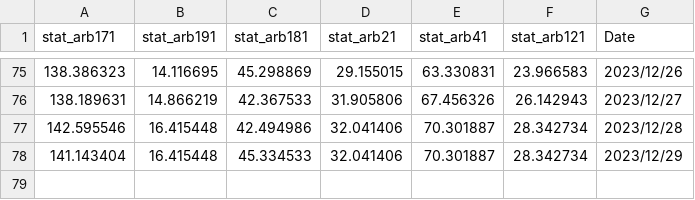
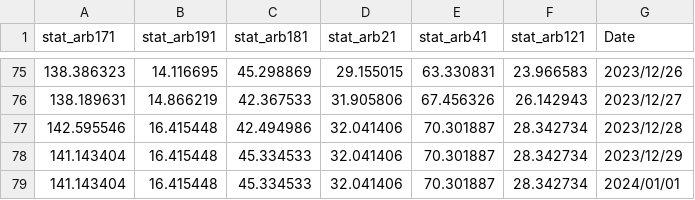
Before and after one commit to ayanopt/ayanopt, a CSV file: trading_performance.csv, drawn as a sheet; only a part is shown, gaps mark what is left out; the diff names each change by its address in the sheet, - before the commit and + after, or states it on an @@ line.

```diff
--- a/trading_performance.csv
+++ b/trading_performance.csv
+row 79: 141.143404 | 16.415448 | 45.334533 | 32.041406 | 70.301887 | 28.342734 | 2024/01/01
```
Also changed, not shown: 6 other files.
